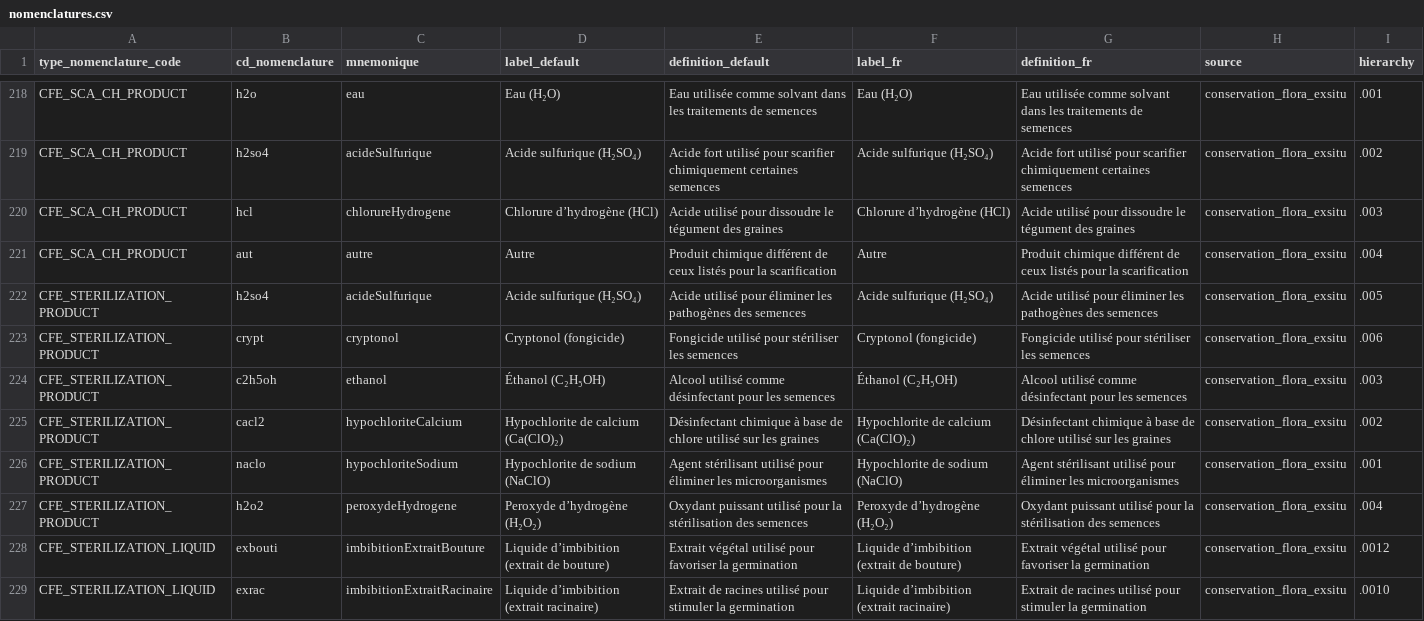
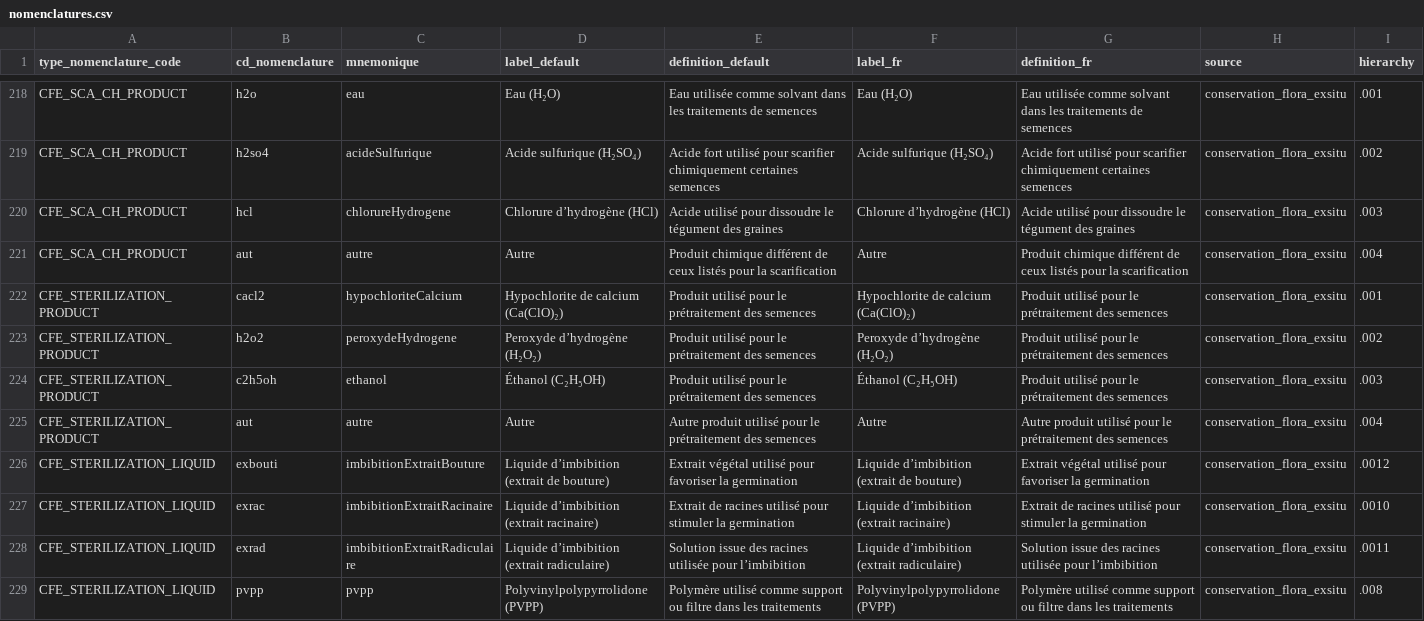
Before and after one commit to cbn-alpin/gn_module_conservation_flora_exsitu, a CSV file: backend/gn_module_conservation_flora_exsitu/migrations/data/nomenclatures.csv, drawn as a sheet; only a part is shown, gaps mark what is left out; the shorter side is filled out with more unchanged rows.

Commit message:
feat(sowing-pretreatment): rename pretreatment product field and reorder product nomenclature

```diff
--- a/backend/gn_module_conservation_flora_exsitu/migrations/data/nomenclatures.csv
+++ b/backend/gn_module_conservation_flora_exsitu/migrations/data/nomenclatures.csv
@@ -221,8 +221,6 @@ CFE_SCA_CH_PRODUCT;hcl;chlorureHydrogene;Chlorure d’hydrogène (HCl);Acide uti
 CFE_SCA_CH_PRODUCT;aut;autre;Autre;Produit chimique différent de ceux listés pour la scarification;Autre;Produit chimique différent de ceux listés pour la scarification;conservation_flora_exsitu;.004
-CFE_STERILIZATION_PRODUCT;h2so4;acideSulfurique;Acide sulfurique (H₂SO₄);Acide utilisé pour éliminer les pathogènes des semences;Acide sulfurique (H₂SO₄);Acide utilisé pour éliminer les pathogènes des semences;conservation_flora_exsitu;.005
-CFE_STERILIZATION_PRODUCT;crypt;cryptonol;Cryptonol (fongicide);Fongicide utilisé pour stériliser les semences;Cryptonol (fongicide);Fongicide utilisé pour stériliser les semences;conservation_flora_exsitu;.006
-CFE_STERILIZATION_PRODUCT;c2h5oh;ethanol;Éthanol (C₂H₅OH);Alcool utilisé comme désinfectant pour les semences;Éthanol (C₂H₅OH);Alcool utilisé comme désinfectant pour les semences;conservation_flora_exsitu;.003
-CFE_STERILIZATION_PRODUCT;cacl2;hypochloriteCalcium;Hypochlorite de calcium (Ca(ClO)₂);Désinfectant chimique à base de chlore utilisé sur les graines;Hypochlorite de calcium (Ca(ClO)₂);Désinfectant chimique à base de chlore utilisé sur les graines;conservation_flora_exsitu;.002
-CFE_STERILIZATION_PRODUCT;naclo;hypochloriteSodium;Hypochlorite de sodium (NaClO);Agent stérilisant utilisé pour éliminer les microorganismes;Hypochlorite de sodium (NaClO);Agent stérilisant utilisé pour éliminer les microorganismes;conservation_flora_exsitu;.001
-CFE_STERILIZATION_PRODUCT;h2o2;peroxydeHydrogene;Peroxyde d’hydrogène (H₂O₂);Oxydant puissant utilisé pour la stérilisation des semences;Peroxyde d’hydrogène (H₂O₂);Oxydant puissant utilisé pour la stérilisation des semences;conservation_flora_exsitu;.004
+CFE_STERILIZATION_PRODUCT;cacl2;hypochloriteCalcium;Hypochlorite de calcium (Ca(ClO)₂);Produit utilisé pour le prétraitement des semences;Hypochlorite de calcium (Ca(ClO)₂);Produit utilisé pour le prétraitement des semences;conservation_flora_exsitu;.001
+CFE_STERILIZATION_PRODUCT;h2o2;peroxydeHydrogene;Peroxyde d’hydrogène (H₂O₂);Produit utilisé pour le prétraitement des semences;Peroxyde d’hydrogène (H₂O₂);Produit utilisé pour le prétraitement des semences;conservation_flora_exsitu;.002
+CFE_STERILIZATION_PRODUCT;c2h5oh;ethanol;Éthanol (C₂H₅OH);Produit utilisé pour le prétraitement des semences;Éthanol (C₂H₅OH);Produit utilisé pour le prétraitement des semences;conservation_flora_exsitu;.003
+CFE_STERILIZATION_PRODUCT;aut;autre;Autre;Autre produit utilisé pour le prétraitement des semences;Autre;Autre produit utilisé pour le prétraitement des semences;conservation_flora_exsitu;.004
 CFE_STERILIZATION_LIQUID;exbouti;imbibitionExtraitBouture;Liquide d’imbibition (extrait de bouture);Extrait végétal utilisé pour favoriser la germination;Liquide d’imbibition (extrait de bouture);Extrait végétal utilisé pour favoriser la germination;conservation_flora_exsitu;.0012
```
Also changed, not shown: 4 other files.
